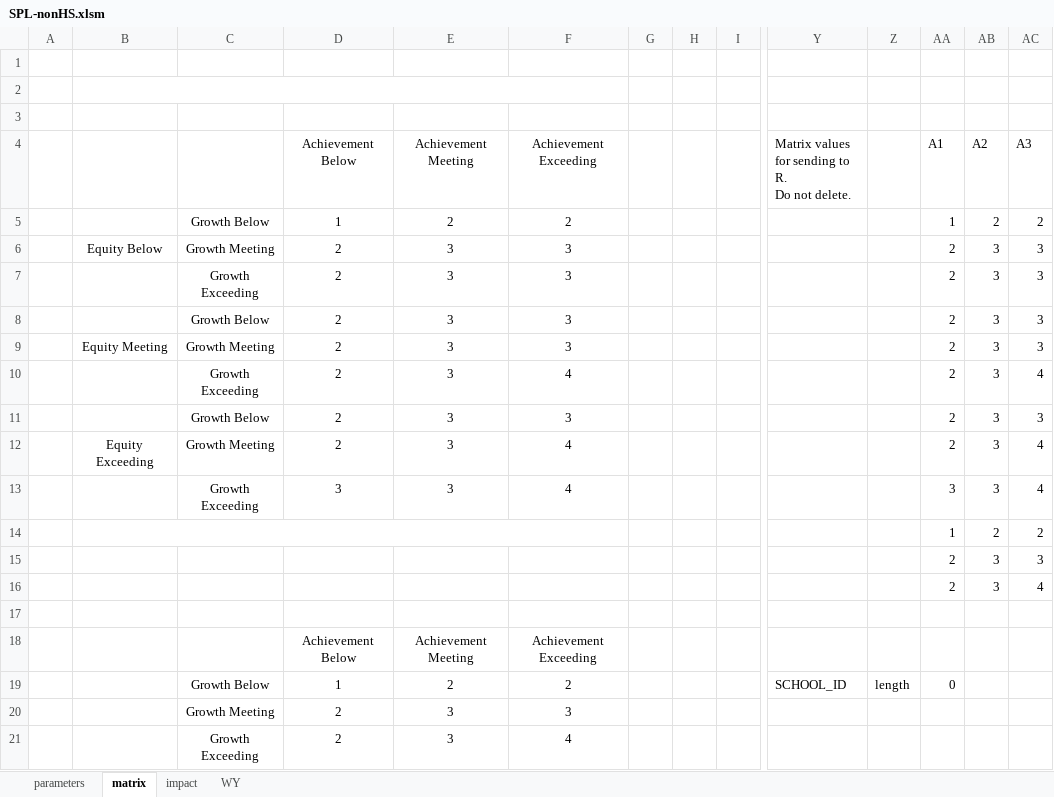
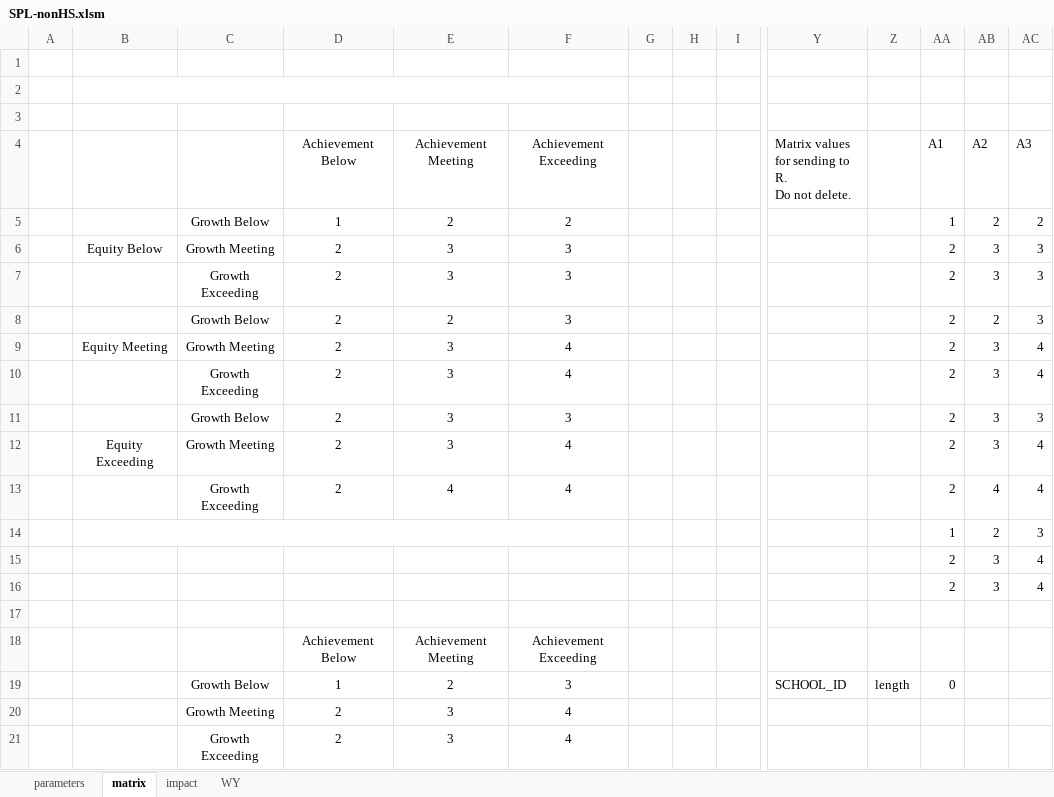
Before and after one commit to johnmannpaul/WAEA, an Excel workbook: frontend/SPL-nonHS.xlsm, sheet matrix, drawn as a sheet; only a part is shown, gaps mark what is left out; values as stored, in another font and other column widths than the file's, no borders; charts and pictures and conditional formats not drawn; removed rows and columns are numbered as before the commit, all else as after; rows hold the shown columns only; the diff names each change by its address in the sheet, - before the commit and + after, or states it on an @@ line.

```diff
--- a/frontend/SPL-nonHS.xlsm (sheet matrix)
+++ b/frontend/SPL-nonHS.xlsm (sheet matrix)
-E8 (Achievement Meeting): 3
+E8 (Achievement Meeting): 2
-AB8 (A2): 3
+AB8 (A2): 2
-F9 (Achievement Exceeding): 3
+F9 (Achievement Exceeding): 4
-AC9 (A3): 3
+AC9 (A3): 4
-row 13:  |  | Growth Exceeding | 3 | 3 | 4 |  |  |  |  |  | 3 | 3 | 4
+row 13:  |  | Growth Exceeding | 2 | 4 | 4 |  |  |  |  |  | 2 | 4 | 4
-AC14 (A3): 2
+AC14 (A3): 3
-AC15 (A3): 3
+AC15 (A3): 4
-F19 (Achievement Exceeding): 2
+F19 (Achievement Exceeding): 3
-F20 (Achievement Exceeding): 3
+F20 (Achievement Exceeding): 4
```
Also changed, not shown: sheet impact, sheet parameters, charts or pictures, frontend/SPL-HS.xlsm, frontend/SPL-all.xlsm, 8 other files.
